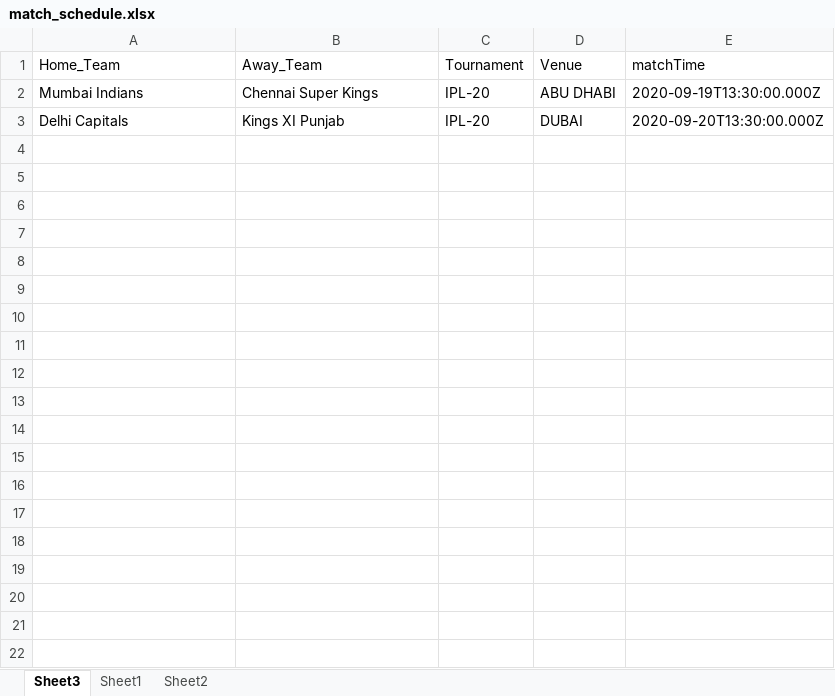
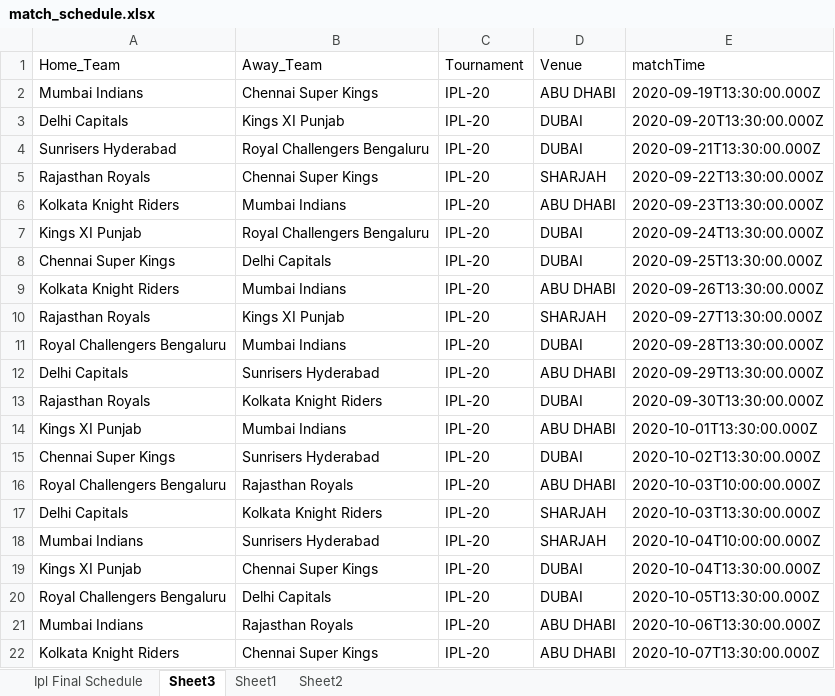
Before and after one commit to rahulkadam/Sport-fantasy-league, an Excel workbook: src/main/data/match_schedule.xlsx, sheet Sheet3, drawn as a sheet; only a part is shown; values as stored, in another font and other column widths than the file's, no borders; the diff covers the shown part only; the diff names each change by its address in the sheet, - before the commit and + after, or states it on an @@ line.

```diff
--- a/src/main/data/match_schedule.xlsx (sheet Sheet3)
+++ b/src/main/data/match_schedule.xlsx (sheet Sheet3)
+sheet tab: Ipl Final Schedule
+row 4: Sunrisers Hyderabad | Royal Challengers Bengaluru | IPL-20 | DUBAI | 2020-09-21T13:30:00.000Z
+row 5: Rajasthan Royals | Chennai Super Kings | IPL-20 | SHARJAH | 2020-09-22T13:30:00.000Z
+row 6: Kolkata Knight Riders | Mumbai Indians | IPL-20 | ABU DHABI | 2020-09-23T13:30:00.000Z
+row 7: Kings XI Punjab | Royal Challengers Bengaluru | IPL-20 | DUBAI | 2020-09-24T13:30:00.000Z
+row 8: Chennai Super Kings | Delhi Capitals | IPL-20 | DUBAI | 2020-09-25T13:30:00.000Z
+row 9: Kolkata Knight Riders | Mumbai Indians | IPL-20 | ABU DHABI | 2020-09-26T13:30:00.000Z
+row 10: Rajasthan Royals | Kings XI Punjab | IPL-20 | SHARJAH | 2020-09-27T13:30:00.000Z
+row 11: Royal Challengers Bengaluru | Mumbai Indians | IPL-20 | DUBAI | 2020-09-28T13:30:00.000Z
+row 12: Delhi Capitals | Sunrisers Hyderabad | IPL-20 | ABU DHABI | 2020-09-29T13:30:00.000Z
+row 13: Rajasthan Royals | Kolkata Knight Riders | IPL-20 | DUBAI | 2020-09-30T13:30:00.000Z
+row 14: Kings XI Punjab | Mumbai Indians | IPL-20 | ABU DHABI | 2020-10-01T13:30:00.000Z
+row 15: Chennai Super Kings | Sunrisers Hyderabad | IPL-20 | DUBAI | 2020-10-02T13:30:00.000Z
+row 16: Royal Challengers Bengaluru | Rajasthan Royals | IPL-20 | ABU DHABI | 2020-10-03T10:00:00.000Z
+row 17: Delhi Capitals | Kolkata Knight Riders | IPL-20 | SHARJAH | 2020-10-03T13:30:00.000Z
+row 18: Mumbai Indians | Sunrisers Hyderabad | IPL-20 | SHARJAH | 2020-10-04T10:00:00.000Z
+row 19: Kings XI Punjab | Chennai Super Kings | IPL-20 | DUBAI | 2020-10-04T13:30:00.000Z
+row 20: Royal Challengers Bengaluru | Delhi Capitals | IPL-20 | DUBAI | 2020-10-05T13:30:00.000Z
+row 21: Mumbai Indians | Rajasthan Royals | IPL-20 | ABU DHABI | 2020-10-06T13:30:00.000Z
+row 22: Kolkata Knight Riders | Chennai Super Kings | IPL-20 | ABU DHABI | 2020-10-07T13:30:00.000Z
```
Also changed, not shown: 35 added rows elsewhere in this sheet, 10 other files.
